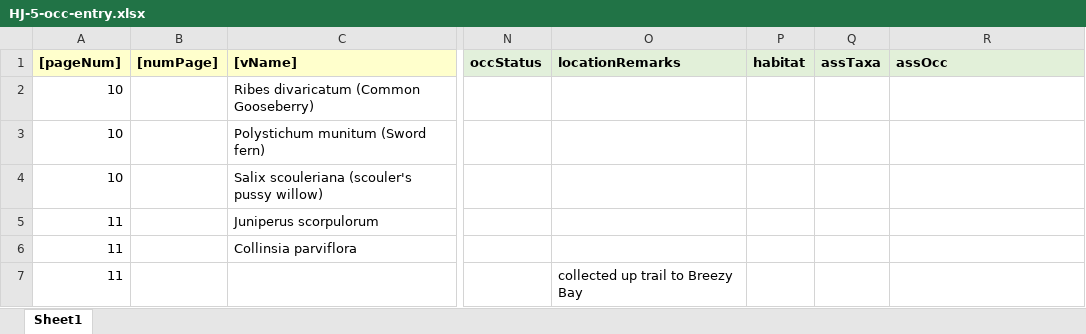
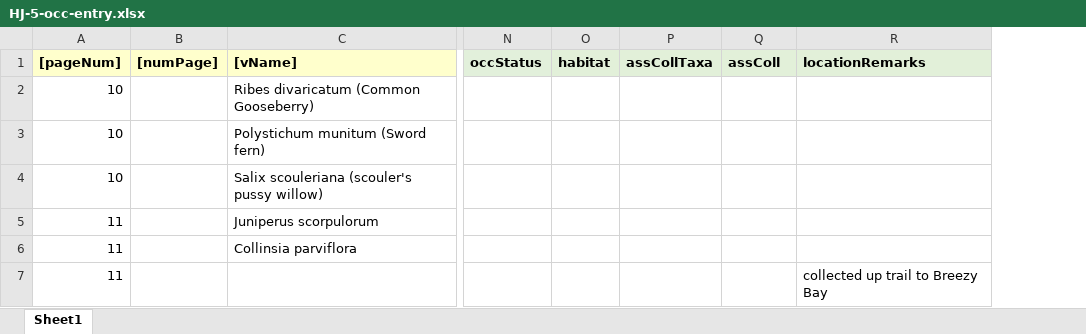
Before and after one commit to lavendermi/Harvey_Janszen_Legacy_Project, an Excel workbook: data/data_digitization/occurrence_data/1_raw_data/HJ-5-occ-entry.xlsx, sheet Sheet1, drawn as a sheet; only a part is shown, gaps mark what is left out; values as stored, in another font and other column widths than the file's, no borders; removed rows and columns are numbered as before the commit, all else as after; the diff names each change by its address in the sheet, - before the commit and + after, or states it on an @@ line.

```diff
--- a/data/data_digitization/occurrence_data/1_raw_data/HJ-5-occ-entry.xlsx (sheet Sheet1)
+++ b/data/data_digitization/occurrence_data/1_raw_data/HJ-5-occ-entry.xlsx (sheet Sheet1)
-column O (locationRemarks), row 7: collected up trail to Breezy Bay
+column P (assCollTaxa), empty
-Q1: assTaxa
+Q1: assColl
-R1: assOcc
+R1: locationRemarks
-R7 (locationRemarks): (empty)
+R7 (locationRemarks): collected up trail to Breezy Bay
```
Also changed, not shown: 49 other files.
